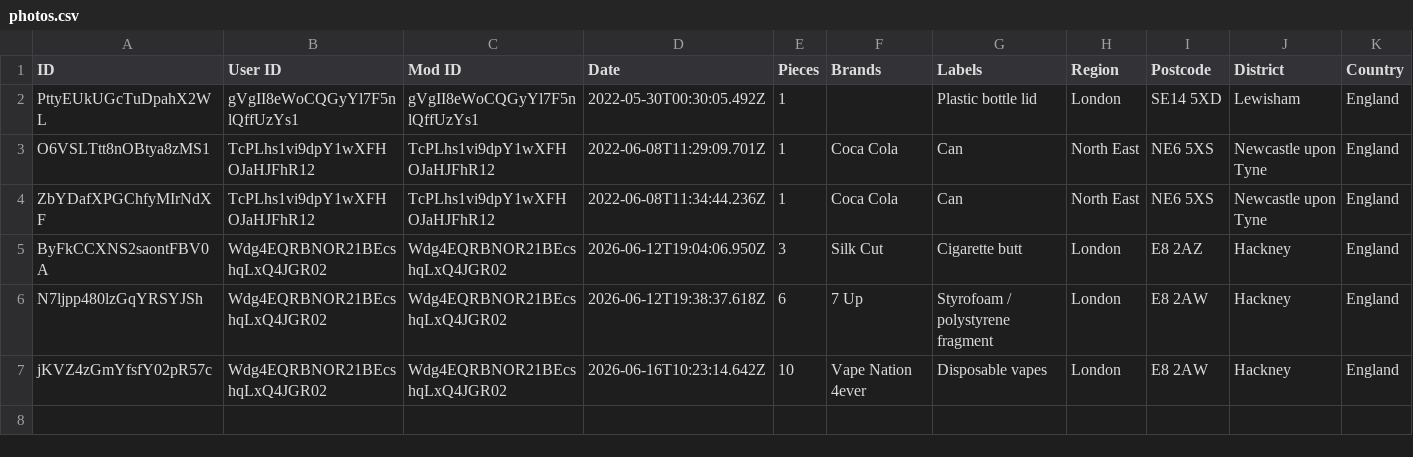
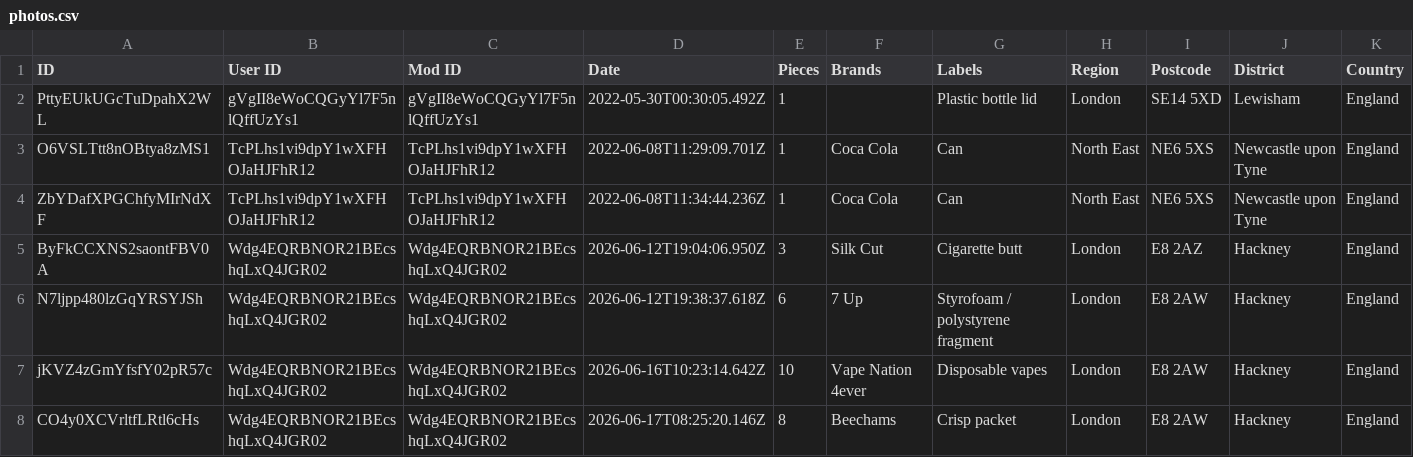
Before and after one commit to Geovation/pp-geodata, a CSV file: dev/photos.csv, drawn as a sheet; the diff names each change by its address in the sheet, - before the commit and + after, or states it on an @@ line.

```diff
--- a/dev/photos.csv
+++ b/dev/photos.csv
+row 8: CO4y0XCVrltfLRtl6cHs | Wdg4EQRBNOR21BEcshqLxQ4JGR02 | Wdg4EQRBNOR21BEcshqLxQ4JGR02 | 2026-06-17T08:25:20.146Z | 8 | Beechams | Crisp packet | London | E8 2AW | Hackney | England
```
Also changed, not shown: 8 other files.
